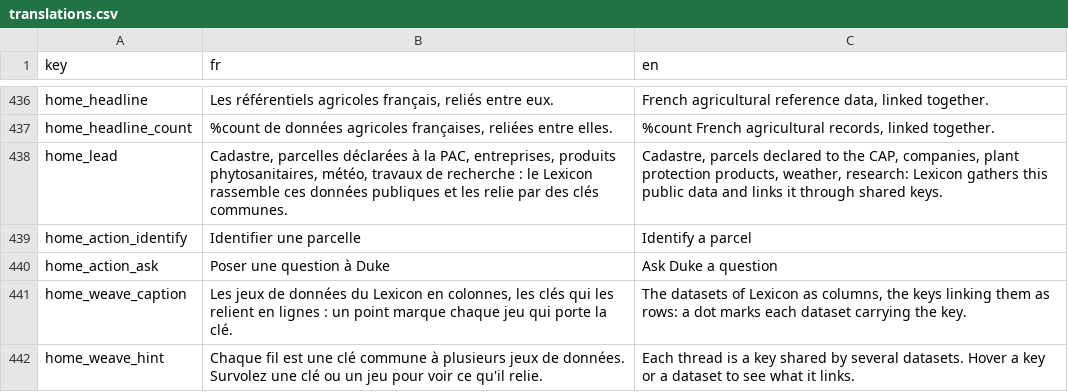
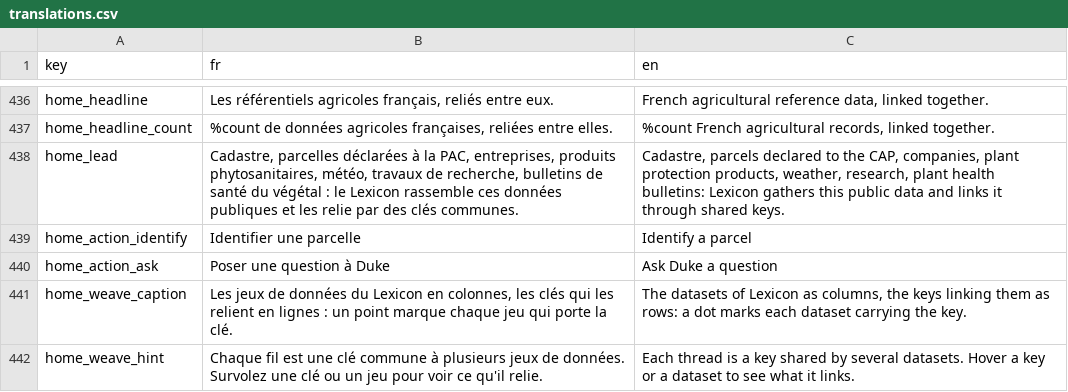
Before and after one commit to osfarm/lexicon-rest-api, a CSV file: src/assets/translations.csv, drawn as a sheet; only a part is shown, gaps mark what is left out.

```diff
--- a/src/assets/translations.csv
+++ b/src/assets/translations.csv
@@ -437,3 +437,3 @@ home_headline,"Les référentiels agricoles français, reliés entre eux.","Fren
 home_headline_count,"%count de données agricoles françaises, reliées entre elles.","%count French agricultural records, linked together."
-home_lead,"Cadastre, parcelles déclarées à la PAC, entreprises, produits phytosanitaires, météo, travaux de recherche : le Lexicon rassemble ces données publiques et les relie par des clés communes.","Cadastre, parcels declared to the CAP, companies, plant protection products, weather, research: Lexicon gathers this public data and links it through shared keys."
+home_lead,"Cadastre, parcelles déclarées à la PAC, entreprises, produits phytosanitaires, météo, travaux de recherche, bulletins de santé du végétal : le Lexicon rassemble ces données publiques et les relie par des clés communes.","Cadastre, parcels declared to the CAP, companies, plant protection products, weather, research, plant health bulletins: Lexicon gathers this public data and links it through shared keys."
 home_action_identify,Identifier une parcelle,Identify a parcel
```
Also changed, not shown: 1 other file.
